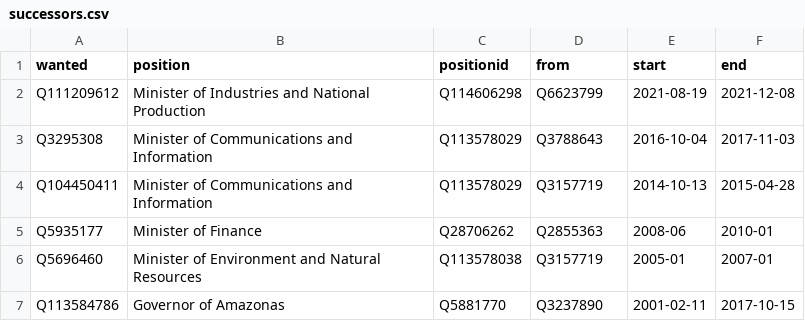
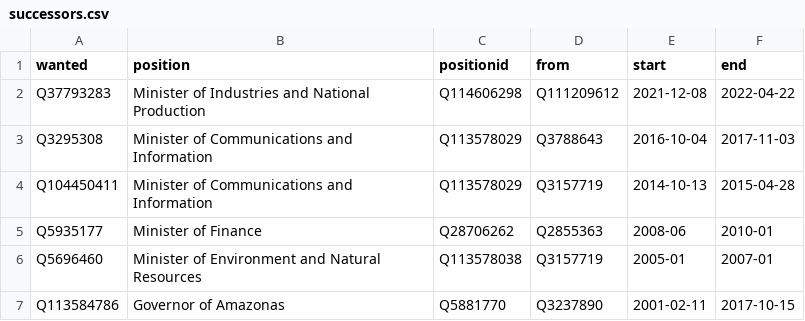
Before and after one commit to every-politician-scrapers/venezuela, a CSV file: html/successors.csv, drawn as a sheet.

```diff
--- a/html/successors.csv
+++ b/html/successors.csv
@@ -1,3 +1,3 @@
 wanted,position,positionid,from,start,end
-Q111209612,Minister of Industries and National Production,Q114606298,Q6623799,2021-08-19,2021-12-08
+Q37793283,Minister of Industries and National Production,Q114606298,Q111209612,2021-12-08,2022-04-22
 Q3295308,Minister of Communications and Information,Q113578029,Q3788643,2016-10-04,2017-11-03
```
Also changed, not shown: html/bio.csv, html/holders21.csv, 1 other file.
